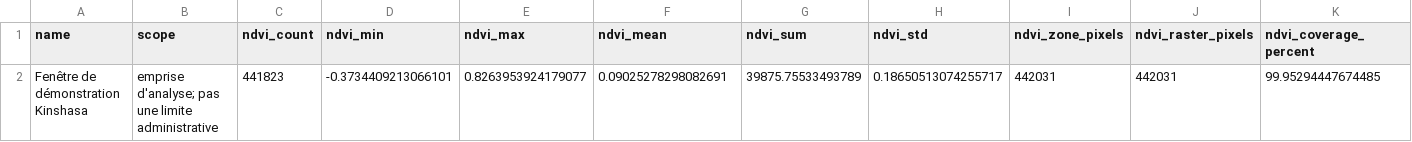
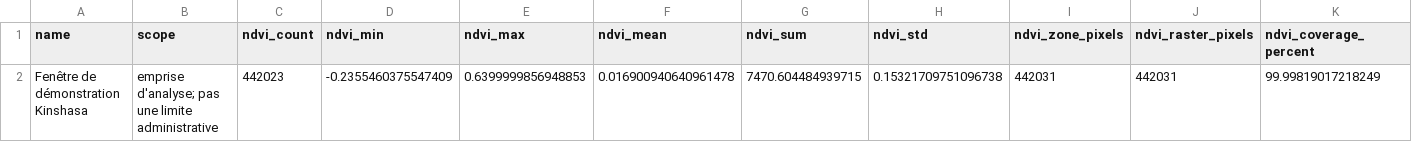
Before and after one commit to cedrick14/cartomize-python, a CSV file: demonstration-carto/results/ndvi_zonal.csv, drawn as a sheet.

```diff
--- a/demonstration-carto/results/ndvi_zonal.csv
+++ b/demonstration-carto/results/ndvi_zonal.csv
@@ -1,2 +1,2 @@
 name,scope,ndvi_count,ndvi_min,ndvi_max,ndvi_mean,ndvi_sum,ndvi_std,ndvi_zone_pixels,ndvi_raster_pixels,ndvi_coverage_percent
-Fenêtre de démonstration Kinshasa,emprise d'analyse; pas une limite administrative,441823,-0.3734409213066101,0.8263953924179077,0.09025278298082691,39875.75533493789,0.18650513074255717,442031,442031,99.95294447674485
+Fenêtre de démonstration Kinshasa,emprise d'analyse; pas une limite administrative,442023,-0.2355460375547409,0.6399999856948853,0.016900940640961478,7470.604484939715,0.15321709751096738,442031,442031,99.99819017218249
```
Also changed, not shown: demonstration-carto/results/scl_summary.csv, 32 other files.
